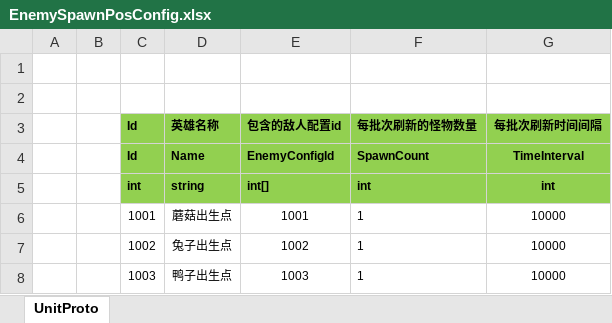
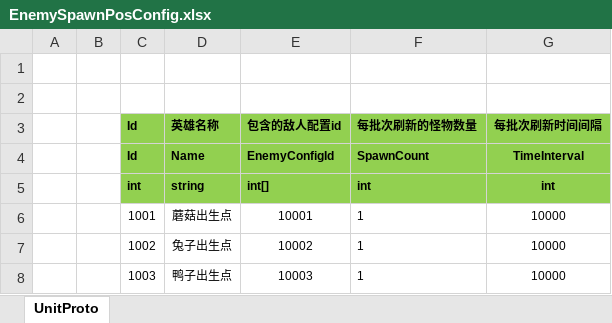
Before and after one commit to haoyuan336/ET-EUI-1, an Excel workbook: Unity/Assets/Config/Excel/EnemySpawnPosConfig.xlsx, sheet UnitProto, drawn as a sheet; values as stored, in another font and other column widths than the file's, no borders; the diff names each change by its address in the sheet, - before the commit and + after, or states it on an @@ line.

```diff
--- a/Unity/Assets/Config/Excel/EnemySpawnPosConfig.xlsx (sheet UnitProto)
+++ b/Unity/Assets/Config/Excel/EnemySpawnPosConfig.xlsx (sheet UnitProto)
-E6 (包含的敌人配置id): 1001
+E6 (包含的敌人配置id): 10001
-E7 (包含的敌人配置id): 1002
+E7 (包含的敌人配置id): 10002
-E8 (包含的敌人配置id): 1003
+E8 (包含的敌人配置id): 10003
```
Also changed, not shown: Unity/Assets/Config/Excel/SkillConfig.xlsx, Unity/Assets/Config/Excel/SkillLevelConfig.xlsx, 37 other files.
